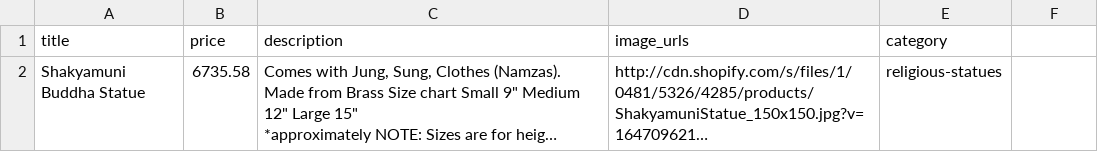
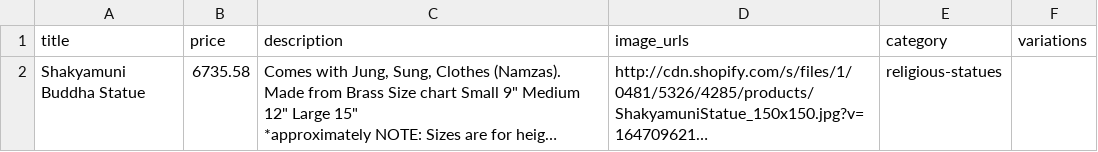
Before and after one commit to TumashenkaAliaksandr/mother_pars, a CSV file: templates/folkbazar/done_csv/folkbazar.csv, drawn as a sheet; long unchanged cells end in …; the diff names each change by its address in the sheet, - before the commit and + after, or states it on an @@ line.

Commit message:
added variation

```diff
--- a/templates/folkbazar/done_csv/folkbazar.csv
+++ b/templates/folkbazar/done_csv/folkbazar.csv
-F1: (empty)
+F1: variations
```
Also changed, not shown: 3 other files.
